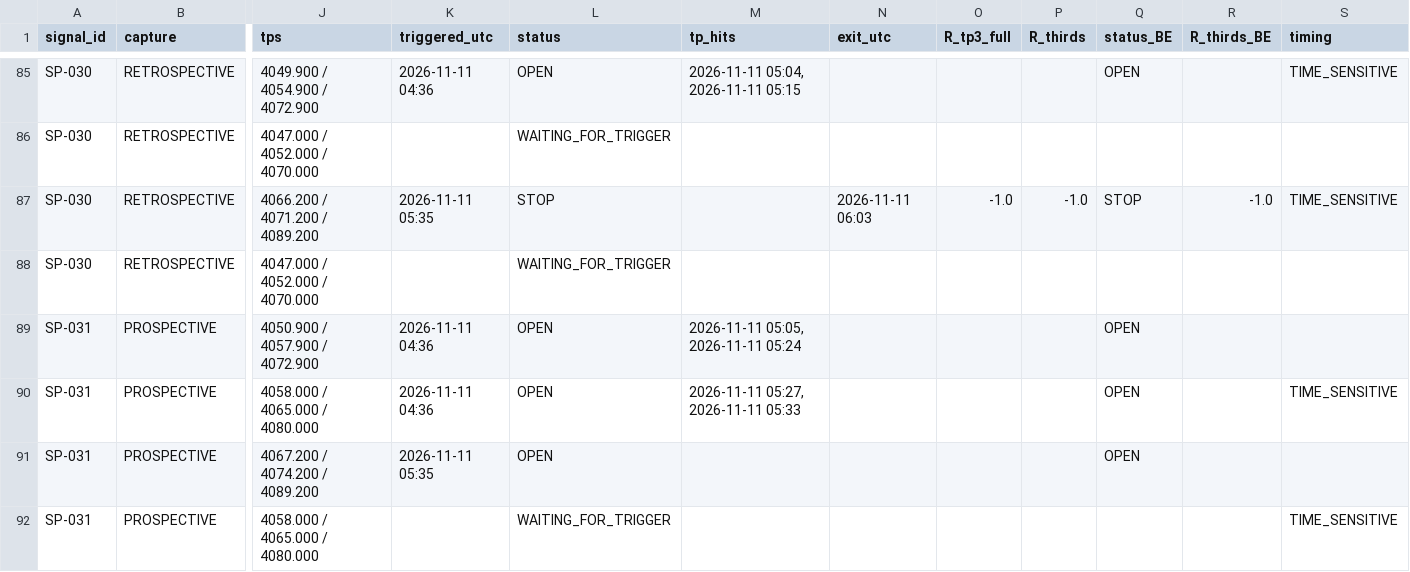
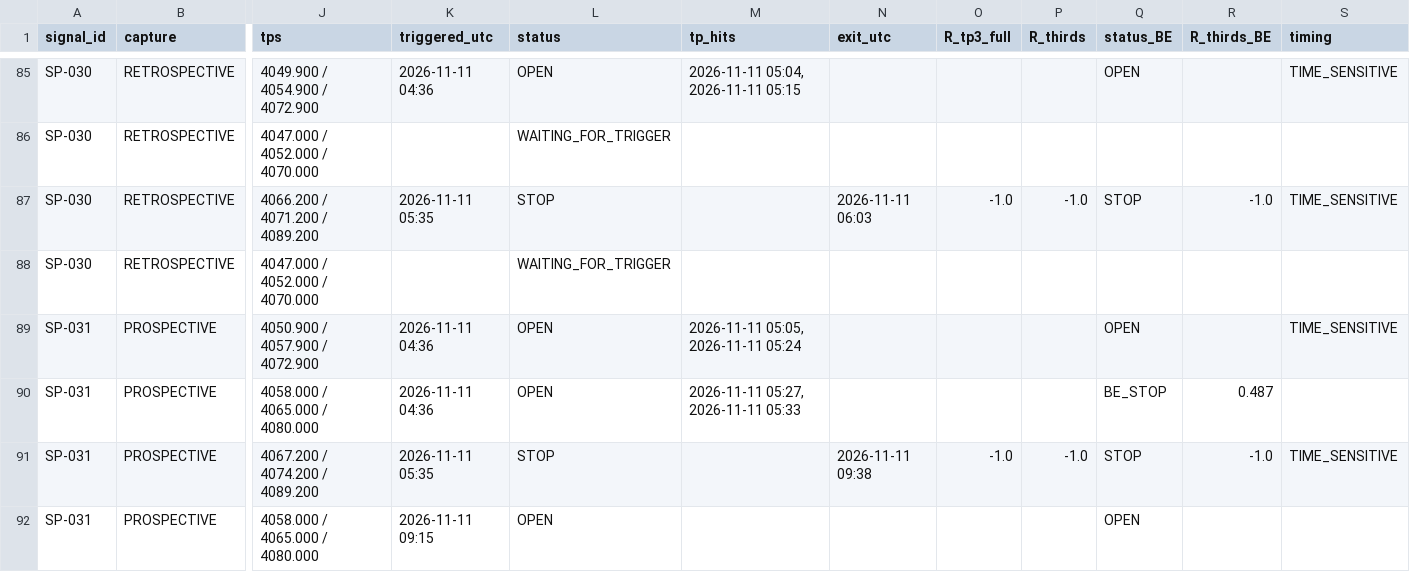
Before and after one commit to alkaabiz-crypto/Octabot, a CSV file: research/signal_tracking/signalpro/outcomes.csv, drawn as a sheet; only a part is shown, gaps mark what is left out; the diff names each change by its address in the sheet, - before the commit and + after, or states it on an @@ line.

```diff
--- a/research/signal_tracking/signalpro/outcomes.csv
+++ b/research/signal_tracking/signalpro/outcomes.csv
-S89 (timing): (empty)
+S89 (timing): TIME_SENSITIVE
-Q90 (status_BE): OPEN
+Q90 (status_BE): BE_STOP
-R90 (R_thirds_BE): (empty)
+R90 (R_thirds_BE): 0.487
-S90 (timing): TIME_SENSITIVE
+S90 (timing): (empty)
-L91 (status): OPEN
+L91 (status): STOP
-N91 (exit_utc): (empty)
+N91 (exit_utc): 2026-11-11 09:38
-O91 (R_tp3_full): (empty)
+O91 (R_tp3_full): -1.0
-P91 (R_thirds): (empty)
+P91 (R_thirds): -1.0
-Q91 (status_BE): OPEN
+Q91 (status_BE): STOP
-R91 (R_thirds_BE): (empty)
+R91 (R_thirds_BE): -1.0
-S91 (timing): (empty)
+S91 (timing): TIME_SENSITIVE
-K92 (triggered_utc): (empty)
+K92 (triggered_utc): 2026-11-11 09:15
-L92 (status): WAITING_FOR_TRIGGER
+L92 (status): OPEN
-Q92 (status_BE): (empty)
+Q92 (status_BE): OPEN
-S92 (timing): TIME_SENSITIVE
+S92 (timing): (empty)
```
Also changed, not shown: research/signal_tracking/signalpro/candles/xyz_CL_1m.csv, research/signal_tracking/signalpro/candles/xyz_CL_5m.csv, 3 other files.
